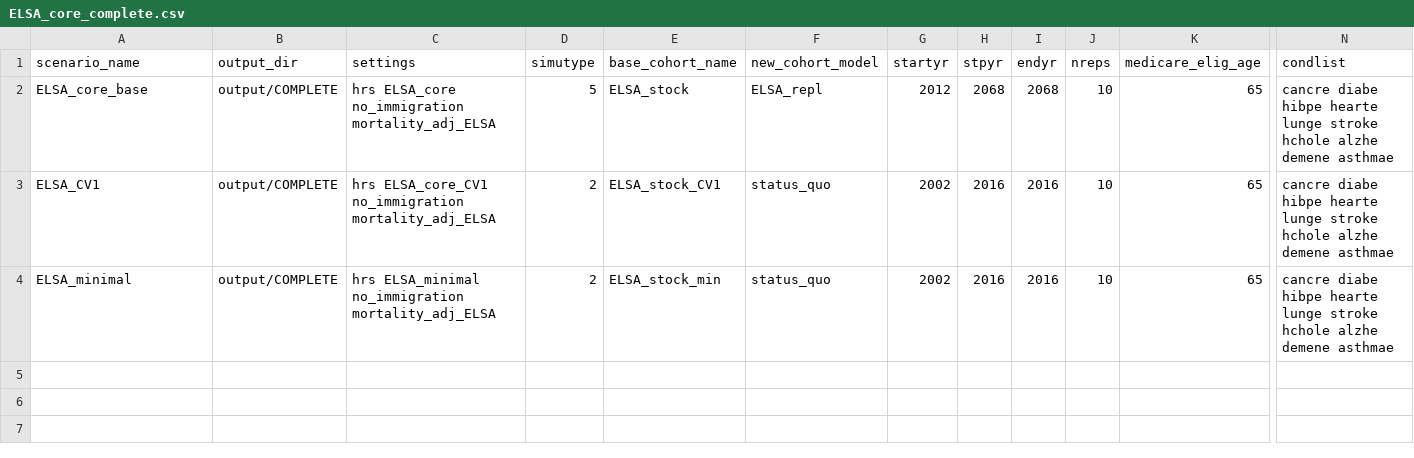
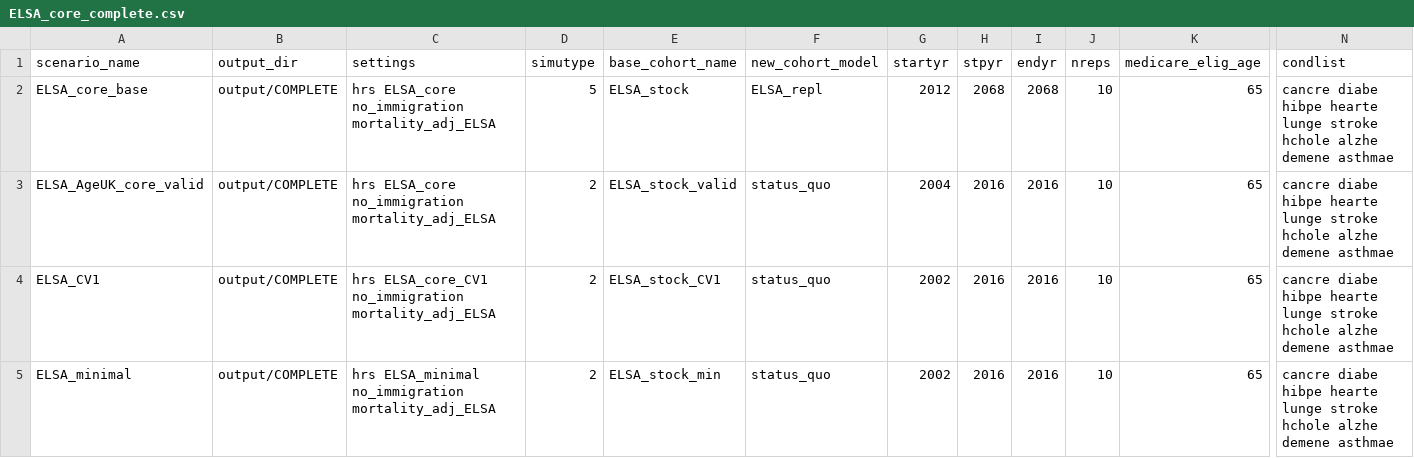
Before and after one commit to ld-archer/E_FEM, a CSV file: ELSA_core_complete.csv, drawn as a sheet; only a part is shown, gaps mark what is left out; rows hold the shown columns only; the diff names each change by its address in the sheet, - before the commit and + after, or states it on an @@ line.

```diff
--- a/ELSA_core_complete.csv
+++ b/ELSA_core_complete.csv
+row 3: ELSA_AgeUK_core_valid | output/COMPLETE | hrs ELSA_core no_immigration mortality_adj_ELSA | 2 | ELSA_stock_valid | status_quo | 2004 | 2016 | 2016 | 10 | 65 | cancre diabe hibpe hearte lunge stroke hchole alzhe demene asthmae
```
Also changed, not shown: 4 other files.
